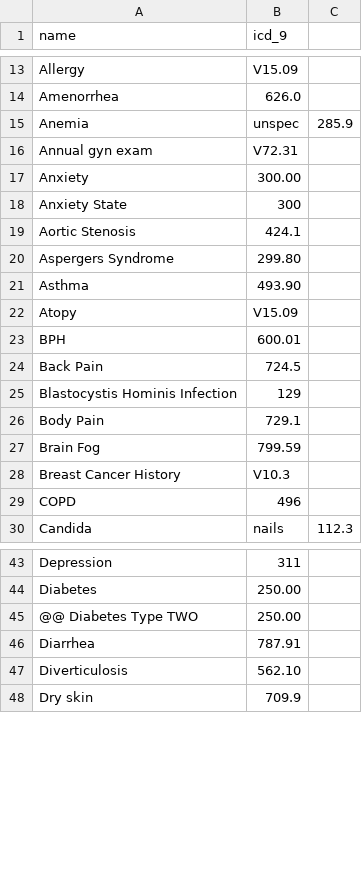
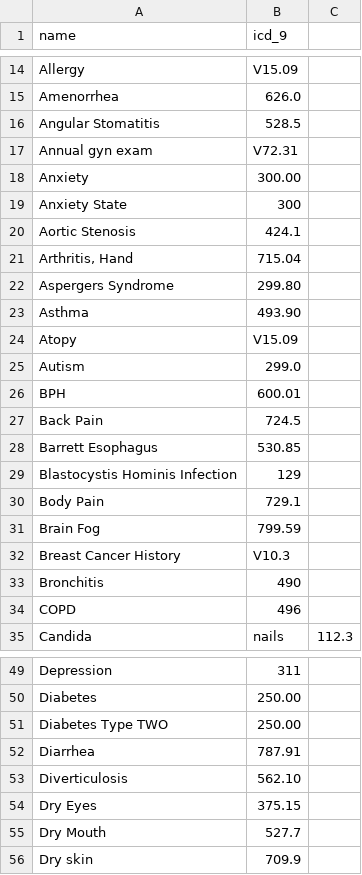
Before and after one commit to schlamory/nd-chart-tmbundle, a CSV file: Dictionaries/icd9_dictionary.csv, drawn as a sheet; only a part is shown, gaps mark what is left out; the diff covers the shown part only.

```diff
--- a/Dictionaries/icd9_dictionary.csv
+++ b/Dictionaries/icd9_dictionary.csv
@@ -14,3 +15,3 @@ Allergy,V15.09
 Amenorrhea,626.0
-Anemia, unspec,285.9
+Angular Stomatitis,528.5
 Annual gyn exam,V72.31
@@ -19,2 +20,3 @@ Anxiety State,300
 Aortic Stenosis,424.1
+"Arthritis, Hand",715.04
 Aspergers Syndrome,299.80
@@ -22,4 +24,6 @@ Asthma,493.90
 Atopy,V15.09
+Autism,299.0
 BPH,600.01
 Back Pain,724.5
+Barrett Esophagus,530.85
 Blastocystis Hominis Infection,129
@@ -28,2 +32,3 @@ Brain Fog,799.59
 Breast Cancer History,V10.3
+Bronchitis,490
 COPD,496
@@ -44,5 +50,7 @@ Depression,311
 Diabetes,250.00
-@@  Diabetes Type TWO,250.00
+Diabetes Type TWO,250.00
 Diarrhea,787.91
 Diverticulosis,562.10
+Dry Eyes,375.15
+Dry Mouth,527.7
 Dry skin,709.9
```
Also changed, not shown: 40 added rows, 1 removed row and 3 edited cells elsewhere in this file, 12 other files.
